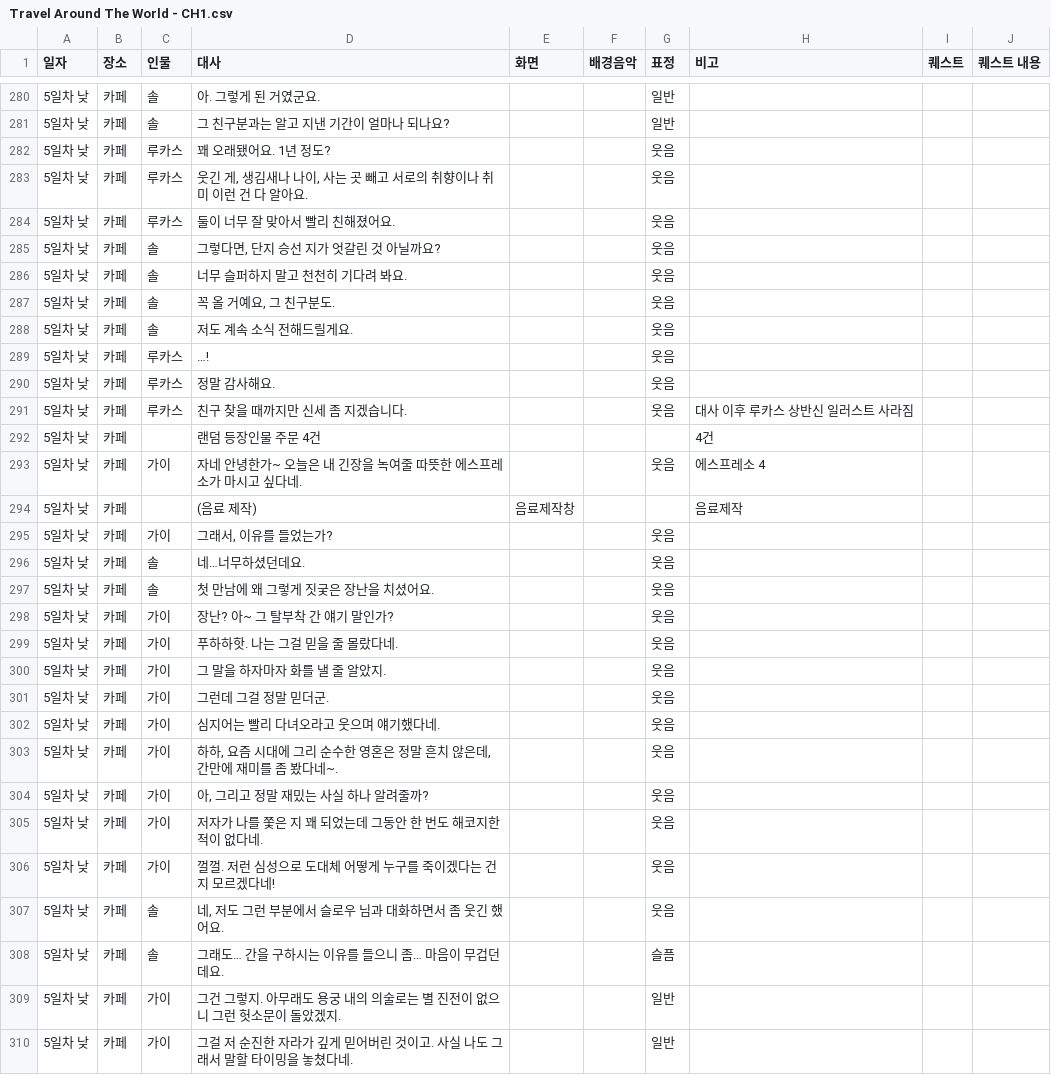
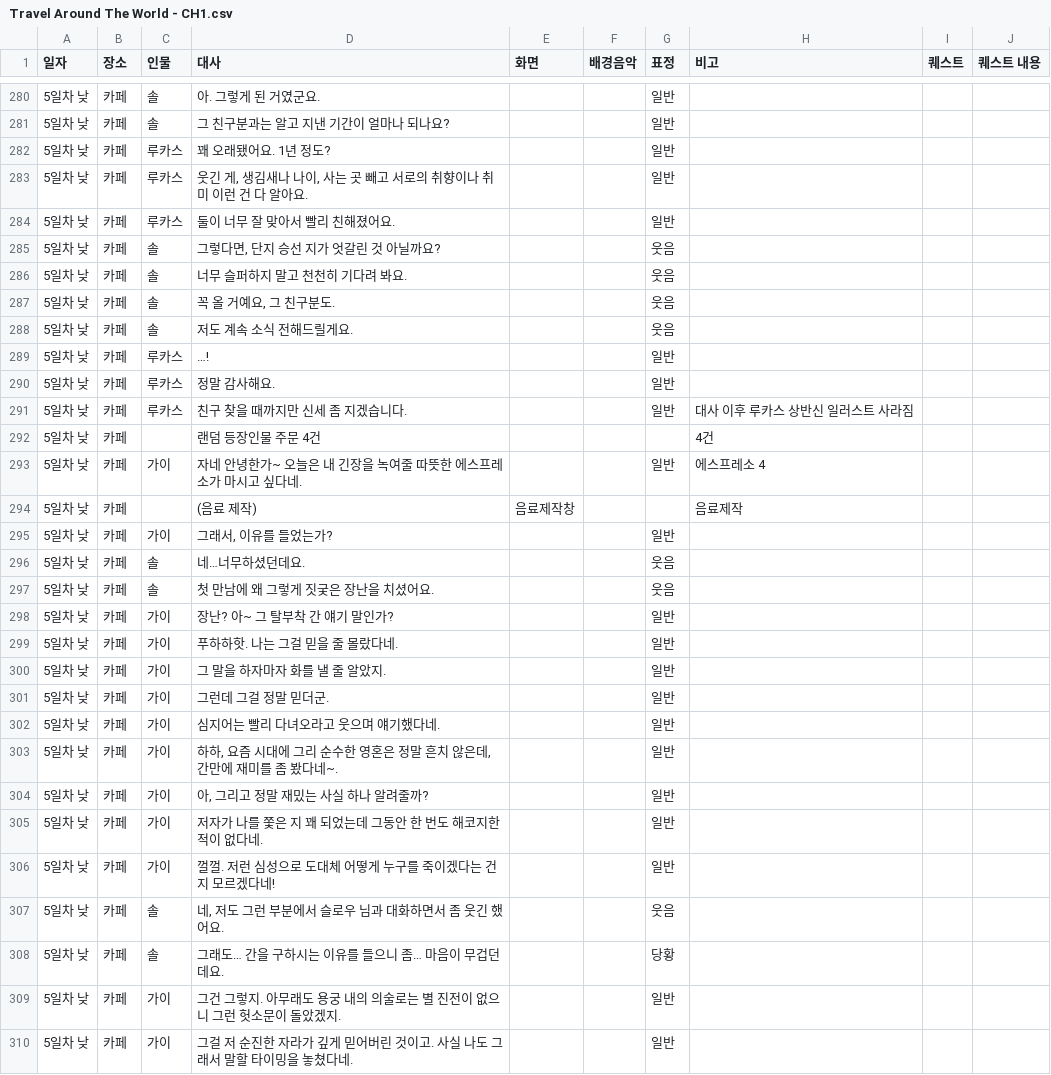
Before and after one commit to juyonLee00/TravelAroundTheWorld, a CSV file: Assets/Resources/Travel Around The World - CH1.csv, drawn as a sheet; only a part is shown, gaps mark what is left out; the diff covers the shown part only.

```diff
--- a/Assets/Resources/Travel Around The World - CH1.csv
+++ b/Assets/Resources/Travel Around The World - CH1.csv
@@ -281,5 +281,5 @@
 5일차 낮,카페,솔,그 친구분과는 알고 지낸 기간이 얼마나 되나요?,,,일반,,,
-5일차 낮,카페,루카스,꽤 오래됐어요. 1년 정도?,,,웃음,,,
-5일차 낮,카페,루카스,"웃긴 게, 생김새나 나이, 사는 곳 빼고 서로의 취향이나 취미 이런 건 다 알아요.",,,웃음,,,
-5일차 낮,카페,루카스,둘이 너무 잘 맞아서 빨리 친해졌어요.,,,웃음,,,
+5일차 낮,카페,루카스,꽤 오래됐어요. 1년 정도?,,,일반,,,
+5일차 낮,카페,루카스,"웃긴 게, 생김새나 나이, 사는 곳 빼고 서로의 취향이나 취미 이런 건 다 알아요.",,,일반,,,
+5일차 낮,카페,루카스,둘이 너무 잘 맞아서 빨리 친해졌어요.,,,일반,,,
 5일차 낮,카페,솔,"그렇다면, 단지 승선 지가 엇갈린 것 아닐까요?",,,웃음,,,
@@ -288,22 +288,22 @@
 5일차 낮,카페,솔,저도 계속 소식 전해드릴게요.,,,웃음,,,
-5일차 낮,카페,루카스,…!,,,웃음,,,
-5일차 낮,카페,루카스,정말 감사해요.,,,웃음,,,
-5일차 낮,카페,루카스,친구 찾을 때까지만 신세 좀 지겠습니다.,,,웃음,대사 이후 루카스 상반신 일러스트 사라짐,,
+5일차 낮,카페,루카스,…!,,,일반,,,
+5일차 낮,카페,루카스,정말 감사해요.,,,일반,,,
+5일차 낮,카페,루카스,친구 찾을 때까지만 신세 좀 지겠습니다.,,,일반,대사 이후 루카스 상반신 일러스트 사라짐,,
 5일차 낮,카페,,랜덤 등장인물 주문 4건,,,,4건,,
-5일차 낮,카페,가이,자네 안녕한가~ 오늘은 내 긴장을 녹여줄 따뜻한 에스프레소가 마시고 싶다네.,,,웃음,에스프레소 4,,
+5일차 낮,카페,가이,자네 안녕한가~ 오늘은 내 긴장을 녹여줄 따뜻한 에스프레소가 마시고 싶다네.,,,일반,에스프레소 4,,
 5일차 낮,카페,,(음료 제작),음료제작창,,,음료제작,,
-5일차 낮,카페,가이,"그래서, 이유를 들었는가?", ,,웃음,,,
+5일차 낮,카페,가이,"그래서, 이유를 들었는가?", ,,일반,,,
 5일차 낮,카페,솔,네…너무하셨던데요.,,,웃음,,,
 5일차 낮,카페,솔,첫 만남에 왜 그렇게 짓궂은 장난을 치셨어요.,,,웃음,,,
-5일차 낮,카페,가이,장난? 아~ 그 탈부착 간 얘기 말인가?,,,웃음,,,
-5일차 낮,카페,가이,푸하하핫. 나는 그걸 믿을 줄 몰랐다네.,,,웃음,,,
-5일차 낮,카페,가이,그 말을 하자마자 화를 낼 줄 알았지.,,,웃음,,,
-5일차 낮,카페,가이,그런데 그걸 정말 믿더군.,,,웃음,,,
-5일차 낮,카페,가이,심지어는 빨리 다녀오라고 웃으며 얘기했다네.,,,웃음,,,
-5일차 낮,카페,가이,"하하, 요즘 시대에 그리 순수한 영혼은 정말 흔치 않은데, 간만에 재미를 좀 봤다네~.",,,웃음,,,
-5일차 낮,카페,가이,"아, 그리고 정말 재밌는 사실 하나 알려줄까?",,,웃음,,,
-5일차 낮,카페,가이,저자가 나를 쫓은 지 꽤 되었는데 그동안 한 번도 해코지한 적이 없다네.,,,웃음,,,
-5일차 낮,카페,가이,껄껄. 저런 심성으로 도대체 어떻게 누구를 죽이겠다는 건지 모르겠다네!,,,웃음,,,
+5일차 낮,카페,가이,장난? 아~ 그 탈부착 간 얘기 말인가?,,,일반,,,
+5일차 낮,카페,가이,푸하하핫. 나는 그걸 믿을 줄 몰랐다네.,,,일반,,,
+5일차 낮,카페,가이,그 말을 하자마자 화를 낼 줄 알았지.,,,일반,,,
+5일차 낮,카페,가이,그런데 그걸 정말 믿더군.,,,일반,,,
+5일차 낮,카페,가이,심지어는 빨리 다녀오라고 웃으며 얘기했다네.,,,일반,,,
+5일차 낮,카페,가이,"하하, 요즘 시대에 그리 순수한 영혼은 정말 흔치 않은데, 간만에 재미를 좀 봤다네~.",,,일반,,,
+5일차 낮,카페,가이,"아, 그리고 정말 재밌는 사실 하나 알려줄까?",,,일반,,,
+5일차 낮,카페,가이,저자가 나를 쫓은 지 꽤 되었는데 그동안 한 번도 해코지한 적이 없다네.,,,일반,,,
+5일차 낮,카페,가이,껄껄. 저런 심성으로 도대체 어떻게 누구를 죽이겠다는 건지 모르겠다네!,,,일반,,,
 5일차 낮,카페,솔,"네, 저도 그런 부분에서 슬로우 님과 대화하면서 좀 웃긴 했어요.",,,웃음,,,
-5일차 낮,카페,솔,그래도… 간을 구하시는 이유를 들으니 좀… 마음이 무겁던데요.,,,슬픔,,,
+5일차 낮,카페,솔,그래도… 간을 구하시는 이유를 들으니 좀… 마음이 무겁던데요.,,,당황,,,
 5일차 낮,카페,가이,그건 그렇지. 아무래도 용궁 내의 의술로는 별 진전이 없으니 그런 헛소문이 돌았겠지.,,,일반,,,
```
Also changed, not shown: 22 edited cells elsewhere in this file, 12 other files.
